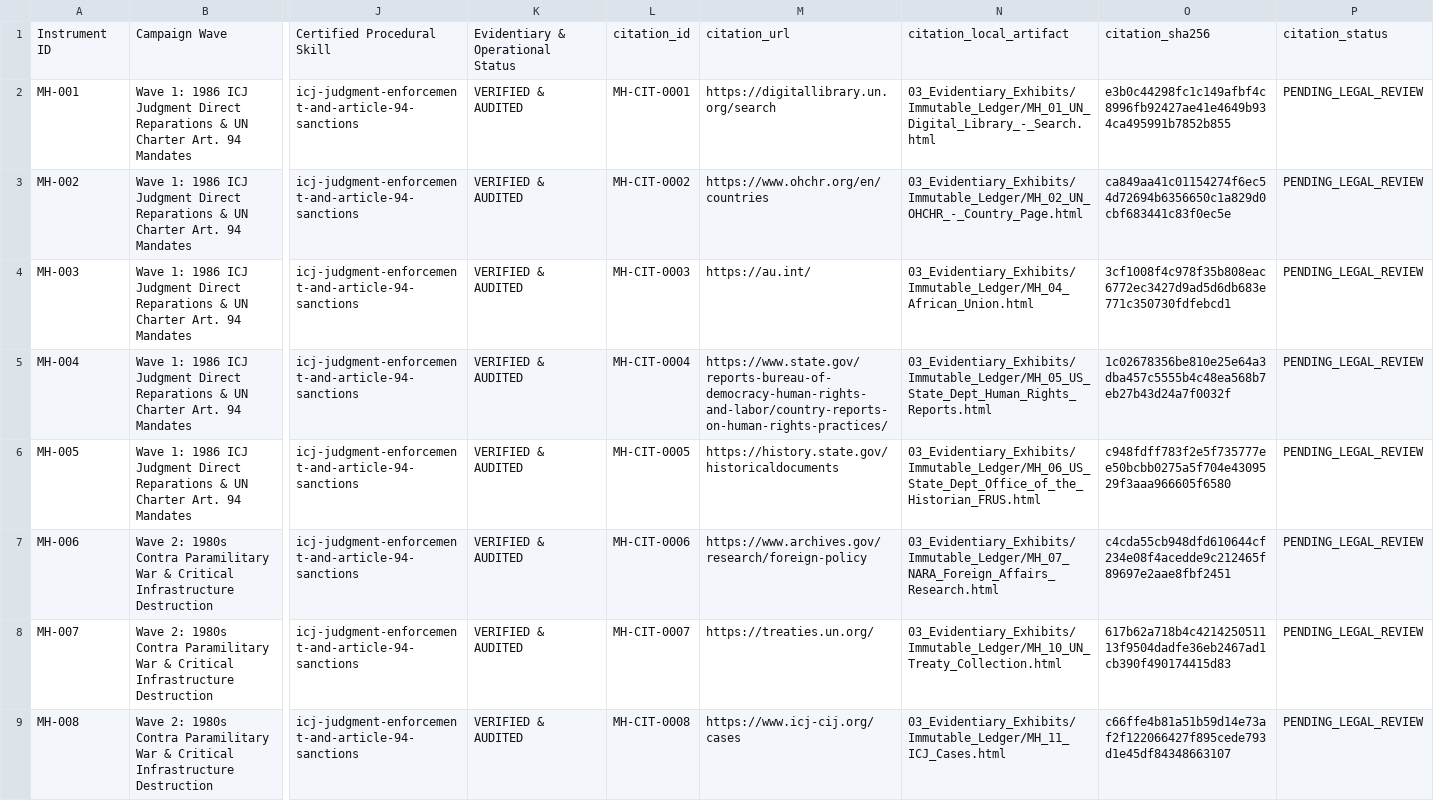
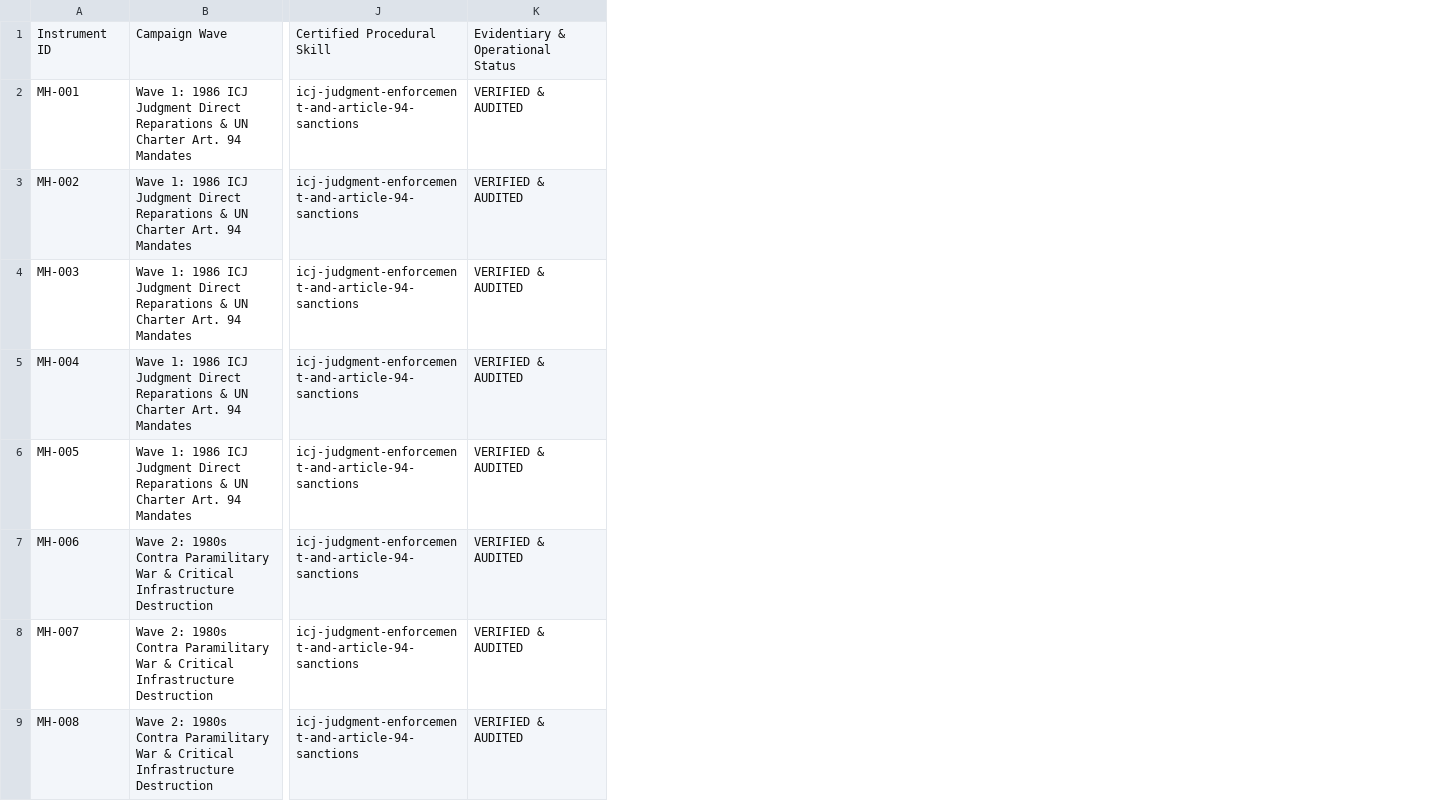
Before and after one commit to GlobalRestitutionAlliance/pacific-us-mh-marshall-islands-master-litigation, a CSV file: 00_Master_Knowledge_Base/Master_Marshall_Islands_Restitution_Crosswalk_Matrix.csv, drawn as a sheet; only a part is shown, gaps mark what is left out; the diff names each change by its address in the sheet, - before the commit and + after, or states it on an @@ line.

Commit message:
REVERTED DUE TO UNPROMPTED MASS J3WFICATED DATA CORRUPTION BY COMPROMISED BIASED LLM/ARTIFICIAL INTELLIGENCE MODELS

```diff
--- a/00_Master_Knowledge_Base/Master_Marshall_Islands_Restitution_Crosswalk_Matrix.csv
+++ b/00_Master_Knowledge_Base/Master_Marshall_Islands_Restitution_Crosswalk_Matrix.csv
-column L, rows 1-9: citation_id | MH-CIT-0001 | MH-CIT-0002 | MH-CIT-0003 | MH-CIT-0004 | MH-CIT-0005 | MH-CIT-0006 | MH-CIT-0007 | MH-CIT-0008
-column M, rows 1-9: citation_url | https://digitallibrary.un.org/search | https://www.ohchr.org/en/countries | https://au.int/ | https://www.state.gov/reports-bureau-of-democracy-human-rights-and-labor/country-reports-on-human-rights-practices/ | https://history.state.gov/historicaldocuments | https://www.archives.gov/research/foreign-policy | https://treaties.un.org/ | https://www.icj-cij.org/cases
-column N, rows 1-9: citation_local_artifact | 03_Evidentiary_Exhibits/Immutable_Ledger/MH_01_UN_Digital_Library_-_Search.html | 03_Evidentiary_Exhibits/Immutable_Ledger/MH_02_UN_OHCHR_-_Country_Page.html | 03_Evidentiary_Exhibits/Immutable_Ledger/MH_04_African_Union.html | 03_Evidentiary_Exhibits/Immutable_Ledger/MH_05_US_State_Dept_Human_Rights_Reports.html | 03_Evidentiary_Exhibits/Immutable_Ledger/MH_06_US_State_Dept_Office_of_the_Historian_FRUS.html | 03_Evidentiary_Exhibits/Immutable_Ledger/MH_07_NARA_Foreign_Affairs_Research.html | 03_Evidentiary_Exhibits/Immutable_Ledger/MH_10_UN_Treaty_Collection.html | 03_Evidentiary_Exhibits/Immutable_Ledger/MH_11_ICJ_Cases.html
-column O, rows 1-9: citation_sha256 | e3b0c44298fc1c149afbf4c8996fb92427ae41e4649b934ca495991b7852b855 | ca849aa41c01154274f6ec54d72694b6356650c1a829d0cbf683441c83f0ec5e | 3cf1008f4c978f35b808eac6772ec3427d9ad5d6db683e771c350730fdfebcd1 | 1c02678356be810e25e64a3dba457c5555b4c48ea568b7eb27b43d24a7f0032f | c948fdff783f2e5f735777ee50bcbb0275a5f704e4309529f3aaa966605f6580 | c4cda55cb948dfd610644cf234e08f4acedde9c212465f89697e2aae8fbf2451 | 617b62a718b4c421425051113f9504dadfe36eb2467ad1cb390f490174415d83 | c66ffe4b81a51b59d14e73af2f122066427f895cede793d1e45df84348663107
-column P, rows 1-9: citation_status | PENDING_LEGAL_REVIEW | PENDING_LEGAL_REVIEW | PENDING_LEGAL_REVIEW | PENDING_LEGAL_REVIEW | PENDING_LEGAL_REVIEW | PENDING_LEGAL_REVIEW | PENDING_LEGAL_REVIEW | PENDING_LEGAL_REVIEW
```
Also changed, not shown: 00_Master_Knowledge_Base/Master_US_MH_MARSHALL_ISLANDS_Restitution_Crosswalk_Matrix.csv, 03_Evidentiary_Exhibits/CITATION_INDEX.csv, 20 other files.
